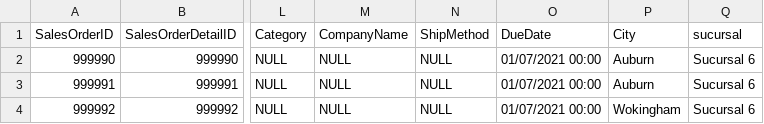
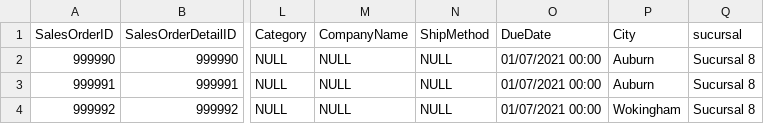
Before and after one commit to Luis9926/MineriaDatos, a CSV file: Ventas.csv, drawn as a sheet; only a part is shown, gaps mark what is left out; the diff names each change by its address in the sheet, - before the commit and + after, or states it on an @@ line.

Commit message:
Update Ventas.csv

```diff
--- a/Ventas.csv
+++ b/Ventas.csv
-Q2:Q4 (sucursal): Sucursal 6
+Q2:Q4 (sucursal): Sucursal 8
```
